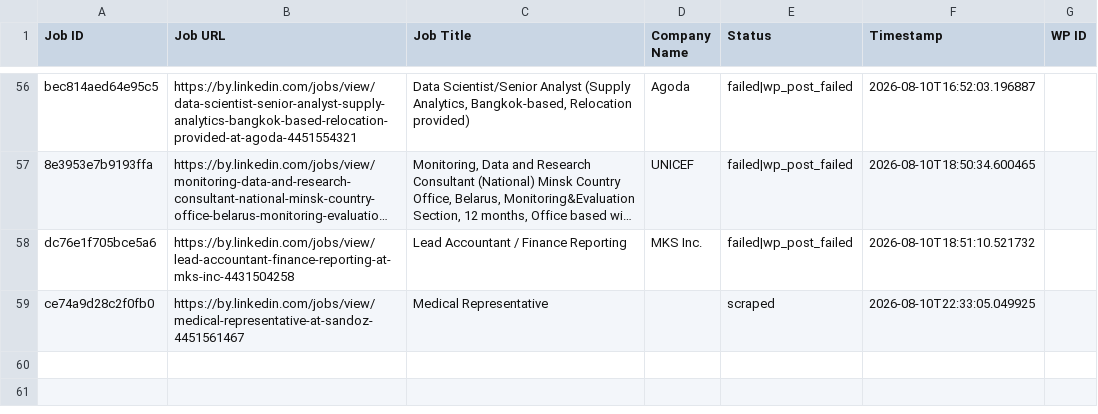
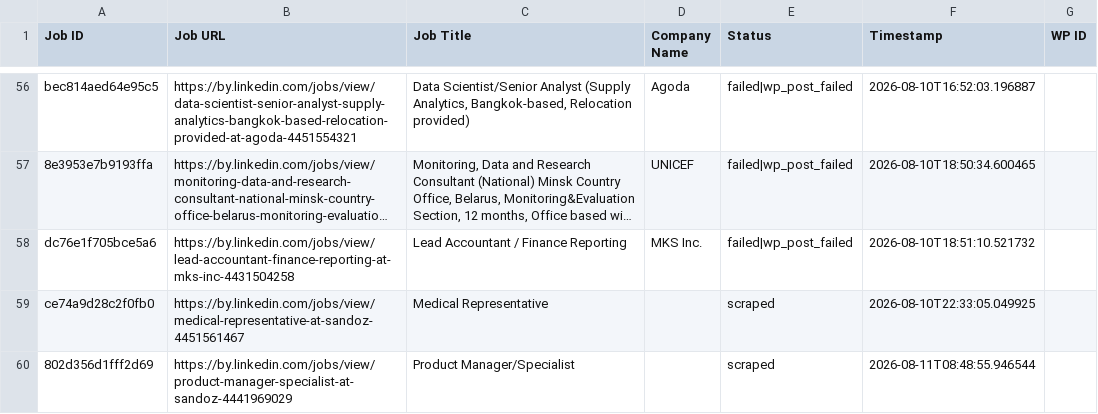
Before and after one commit to mimusdesign/by, a CSV file: processed_jobs.csv, drawn as a sheet; only a part is shown, gaps mark what is left out; long unchanged cells end in …; the diff names each change by its address in the sheet, - before the commit and + after, or states it on an @@ line.

```diff
--- a/processed_jobs.csv
+++ b/processed_jobs.csv
+row 60: 802d356d1fff2d69 | https://by.linkedin.com/jobs/view/product-manager-specialist-at-sandoz-4441969029 | Product Manager/Specialist |  | scraped | 2026-08-11T08:48:55.946544
```
